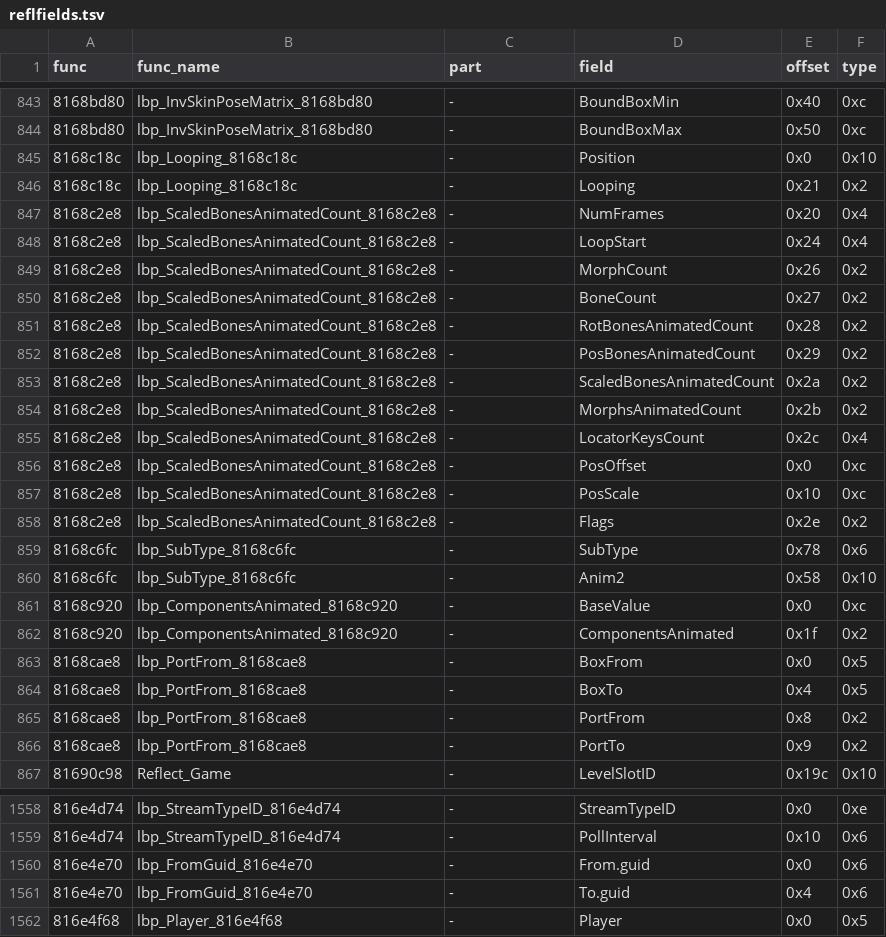
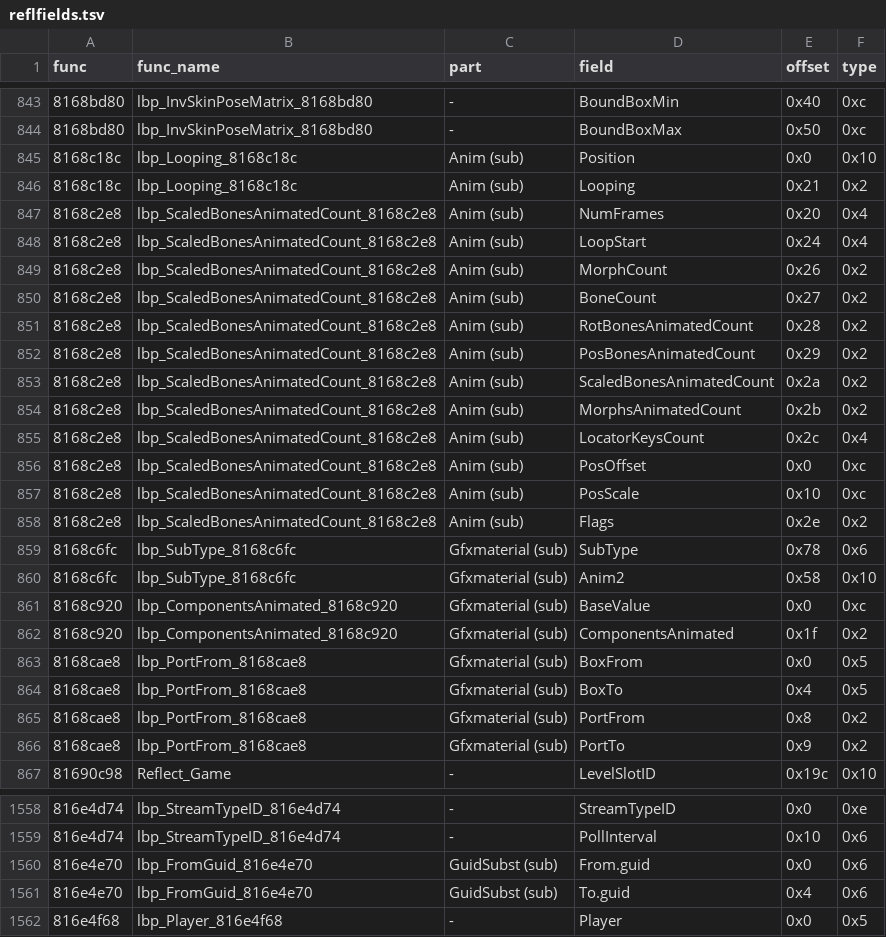
Before and after one commit to indieindie7/lbpvita-decomp, a TSV file: ghidra/reflfields.tsv, drawn as a sheet; only a part is shown, gaps mark what is left out; the diff covers the shown part only.

```diff
--- a/ghidra/reflfields.tsv
+++ b/ghidra/reflfields.tsv
@@ -844,24 +844,24 @@ func	func_name	part	field	offset	type
 8168bd80	lbp_InvSkinPoseMatrix_8168bd80	-	BoundBoxMax	0x50	0xc
-8168c18c	lbp_Looping_8168c18c	-	Position	0x0	0x10
-8168c18c	lbp_Looping_8168c18c	-	Looping	0x21	0x2
-8168c2e8	lbp_ScaledBonesAnimatedCount_8168c2e8	-	NumFrames	0x20	0x4
-8168c2e8	lbp_ScaledBonesAnimatedCount_8168c2e8	-	LoopStart	0x24	0x4
-8168c2e8	lbp_ScaledBonesAnimatedCount_8168c2e8	-	MorphCount	0x26	0x2
-8168c2e8	lbp_ScaledBonesAnimatedCount_8168c2e8	-	BoneCount	0x27	0x2
-8168c2e8	lbp_ScaledBonesAnimatedCount_8168c2e8	-	RotBonesAnimatedCount	0x28	0x2
-8168c2e8	lbp_ScaledBonesAnimatedCount_8168c2e8	-	PosBonesAnimatedCount	0x29	0x2
-8168c2e8	lbp_ScaledBonesAnimatedCount_8168c2e8	-	ScaledBonesAnimatedCount	0x2a	0x2
-8168c2e8	lbp_ScaledBonesAnimatedCount_8168c2e8	-	MorphsAnimatedCount	0x2b	0x2
-8168c2e8	lbp_ScaledBonesAnimatedCount_8168c2e8	-	LocatorKeysCount	0x2c	0x4
-8168c2e8	lbp_ScaledBonesAnimatedCount_8168c2e8	-	PosOffset	0x0	0xc
-8168c2e8	lbp_ScaledBonesAnimatedCount_8168c2e8	-	PosScale	0x10	0xc
-8168c2e8	lbp_ScaledBonesAnimatedCount_8168c2e8	-	Flags	0x2e	0x2
-8168c6fc	lbp_SubType_8168c6fc	-	SubType	0x78	0x6
-8168c6fc	lbp_SubType_8168c6fc	-	Anim2	0x58	0x10
-8168c920	lbp_ComponentsAnimated_8168c920	-	BaseValue	0x0	0xc
-8168c920	lbp_ComponentsAnimated_8168c920	-	ComponentsAnimated	0x1f	0x2
-8168cae8	lbp_PortFrom_8168cae8	-	BoxFrom	0x0	0x5
-8168cae8	lbp_PortFrom_8168cae8	-	BoxTo	0x4	0x5
-8168cae8	lbp_PortFrom_8168cae8	-	PortFrom	0x8	0x2
-8168cae8	lbp_PortFrom_8168cae8	-	PortTo	0x9	0x2
+8168c18c	lbp_Looping_8168c18c	Anim (sub)	Position	0x0	0x10
+8168c18c	lbp_Looping_8168c18c	Anim (sub)	Looping	0x21	0x2
+8168c2e8	lbp_ScaledBonesAnimatedCount_8168c2e8	Anim (sub)	NumFrames	0x20	0x4
+8168c2e8	lbp_ScaledBonesAnimatedCount_8168c2e8	Anim (sub)	LoopStart	0x24	0x4
+8168c2e8	lbp_ScaledBonesAnimatedCount_8168c2e8	Anim (sub)	MorphCount	0x26	0x2
+8168c2e8	lbp_ScaledBonesAnimatedCount_8168c2e8	Anim (sub)	BoneCount	0x27	0x2
+8168c2e8	lbp_ScaledBonesAnimatedCount_8168c2e8	Anim (sub)	RotBonesAnimatedCount	0x28	0x2
+8168c2e8	lbp_ScaledBonesAnimatedCount_8168c2e8	Anim (sub)	PosBonesAnimatedCount	0x29	0x2
+8168c2e8	lbp_ScaledBonesAnimatedCount_8168c2e8	Anim (sub)	ScaledBonesAnimatedCount	0x2a	0x2
+8168c2e8	lbp_ScaledBonesAnimatedCount_8168c2e8	Anim (sub)	MorphsAnimatedCount	0x2b	0x2
+8168c2e8	lbp_ScaledBonesAnimatedCount_8168c2e8	Anim (sub)	LocatorKeysCount	0x2c	0x4
+8168c2e8	lbp_ScaledBonesAnimatedCount_8168c2e8	Anim (sub)	PosOffset	0x0	0xc
+8168c2e8	lbp_ScaledBonesAnimatedCount_8168c2e8	Anim (sub)	PosScale	0x10	0xc
+8168c2e8	lbp_ScaledBonesAnimatedCount_8168c2e8	Anim (sub)	Flags	0x2e	0x2
+8168c6fc	lbp_SubType_8168c6fc	Gfxmaterial (sub)	SubType	0x78	0x6
+8168c6fc	lbp_SubType_8168c6fc	Gfxmaterial (sub)	Anim2	0x58	0x10
+8168c920	lbp_ComponentsAnimated_8168c920	Gfxmaterial (sub)	BaseValue	0x0	0xc
+8168c920	lbp_ComponentsAnimated_8168c920	Gfxmaterial (sub)	ComponentsAnimated	0x1f	0x2
+8168cae8	lbp_PortFrom_8168cae8	Gfxmaterial (sub)	BoxFrom	0x0	0x5
+8168cae8	lbp_PortFrom_8168cae8	Gfxmaterial (sub)	BoxTo	0x4	0x5
+8168cae8	lbp_PortFrom_8168cae8	Gfxmaterial (sub)	PortFrom	0x8	0x2
+8168cae8	lbp_PortFrom_8168cae8	Gfxmaterial (sub)	PortTo	0x9	0x2
 81690c98	Reflect_Game	-	LevelSlotID	0x19c	0x10
@@ -1559,4 +1559,4 @@ func	func_name	part	field	offset	type
 816e4d74	lbp_StreamTypeID_816e4d74	-	PollInterval	0x10	0x6
-816e4e70	lbp_FromGuid_816e4e70	-	From.guid	0x0	0x6
-816e4e70	lbp_FromGuid_816e4e70	-	To.guid	0x4	0x6
+816e4e70	lbp_FromGuid_816e4e70	GuidSubst (sub)	From.guid	0x0	0x6
+816e4e70	lbp_FromGuid_816e4e70	GuidSubst (sub)	To.guid	0x4	0x6
 816e4f68	lbp_Player_816e4f68	-	Player	0x0	0x5
```
Also changed, not shown: 110 edited cells elsewhere in this file, 3 other files.
